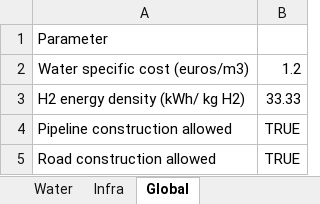
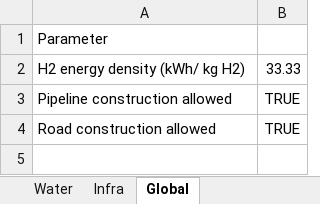
Before and after one commit to ClimateCompatibleGrowth/GeoH2, an Excel workbook: Parameters/technology_parameters.xlsx, sheet Global, drawn as a sheet; values as stored, in another font and other column widths than the file's, no borders; the diff names each change by its address in the sheet, - before the commit and + after, or states it on an @@ line.

Commit message:
Country-specific electricity and heat price

```diff
--- a/Parameters/technology_parameters.xlsx (sheet Global)
+++ b/Parameters/technology_parameters.xlsx (sheet Global)
-row 2: Water specific cost (euros/m3) | 1.2
```
Also changed, not shown: sheet Water, 6 other files.
